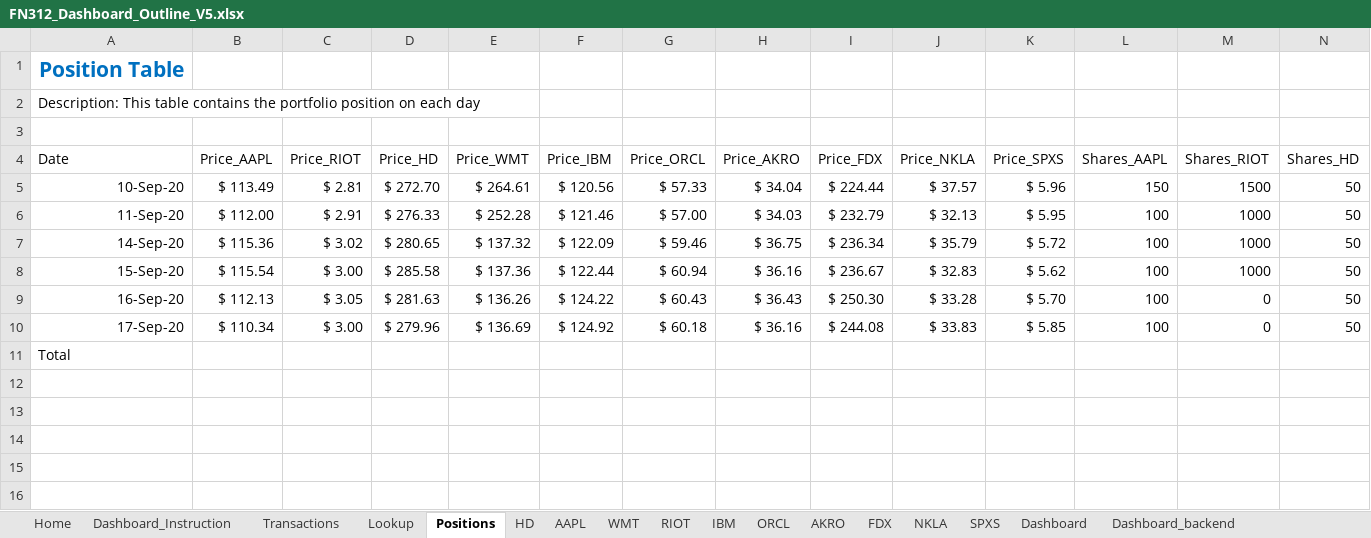
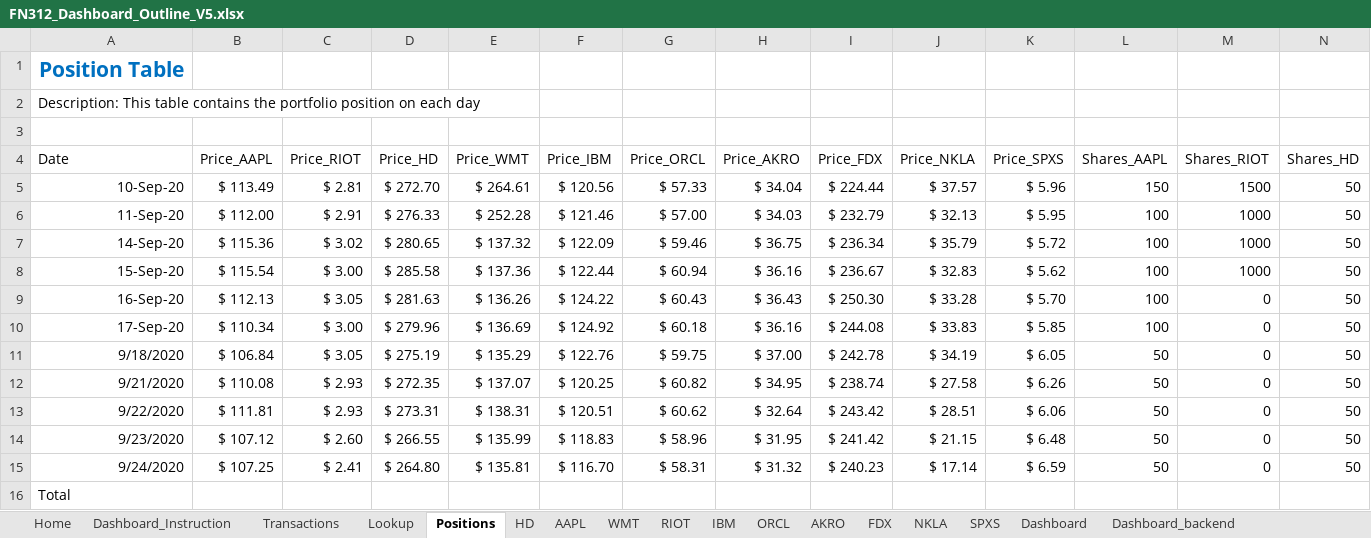
Before and after one commit to GoodDee/FN312-Investment-Challenge-2020, an Excel workbook: FN312_Dashboard_Outline_V5.xlsx, sheet Positions, drawn as a sheet; only a part is shown; values as stored, in another font and other column widths than the file's, no borders; table styles not drawn; rows hold the shown columns only; the diff names each change by its address in the sheet, - before the commit and + after, or states it on an @@ line.

```diff
--- a/FN312_Dashboard_Outline_V5.xlsx (sheet Positions)
+++ b/FN312_Dashboard_Outline_V5.xlsx (sheet Positions)
+row 11: 9/18/2020 | $ 106.84 | $ 3.05 | $ 275.19 | $ 135.29 | $ 122.76 | $ 59.75 | $ 37.00 | $ 242.78 | $ 34.19 | $ 6.05 | 50 | 0 | 50
+row 12: 9/21/2020 | $ 110.08 | $ 2.93 | $ 272.35 | $ 137.07 | $ 120.25 | $ 60.82 | $ 34.95 | $ 238.74 | $ 27.58 | $ 6.26 | 50 | 0 | 50
+row 13: 9/22/2020 | $ 111.81 | $ 2.93 | $ 273.31 | $ 138.31 | $ 120.51 | $ 60.62 | $ 32.64 | $ 243.42 | $ 28.51 | $ 6.06 | 50 | 0 | 50
+row 14: 9/23/2020 | $ 107.12 | $ 2.60 | $ 266.55 | $ 135.99 | $ 118.83 | $ 58.96 | $ 31.95 | $ 241.42 | $ 21.15 | $ 6.48 | 50 | 0 | 50
+row 15: 9/24/2020 | $ 107.25 | $ 2.41 | $ 264.80 | $ 135.81 | $ 116.70 | $ 58.31 | $ 31.32 | $ 240.23 | $ 17.14 | $ 6.59 | 50 | 0 | 50
```
Also changed, not shown: sheet Dashboard_backend, sheet Dashboard, sheet NKLA, sheet SPXS, sheet FDX, sheet AKRO, 1 more sheet, charts or pictures.
